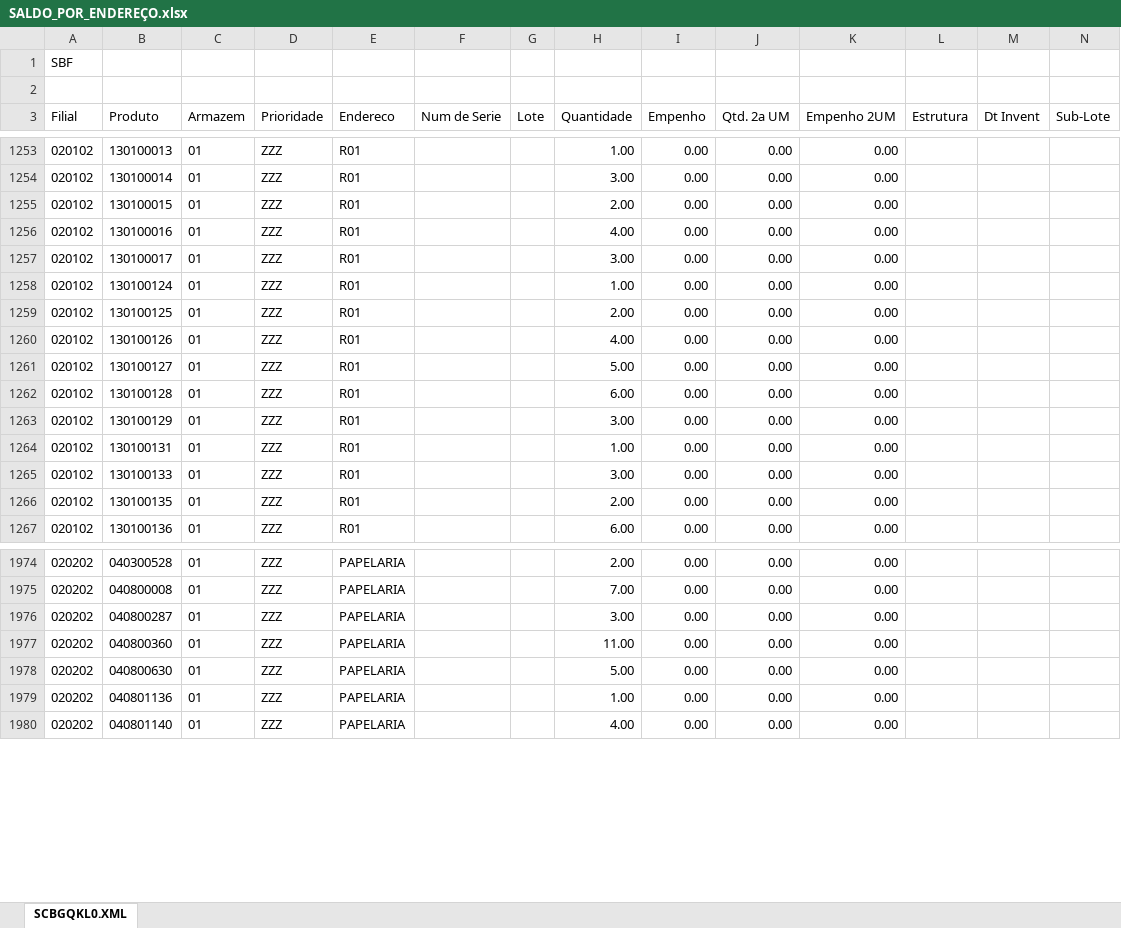
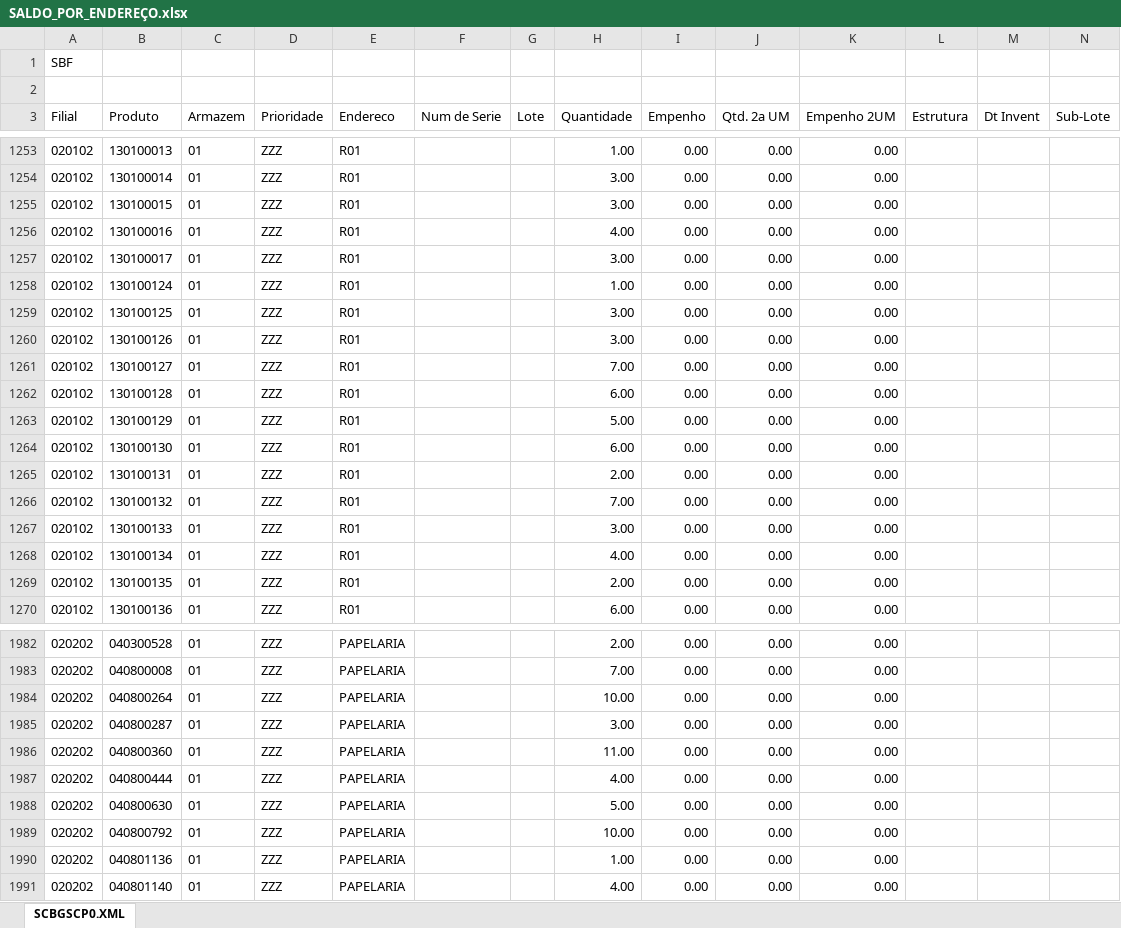
Before and after one commit to kaiquesiqueira-tech/CONSULTOR-PRODUTOS, an Excel workbook: dados/SALDO_POR_ENDEREÇO.xlsx, sheet SCBGSCP0.XML, drawn as a sheet; only a part is shown, gaps mark what is left out; values as stored, in another font and other column widths than the file's, no borders; addresses are those after the commit; the diff covers the shown part only; the diff names each change by its address in the sheet, - before the commit and + after, or states it on an @@ line.

```diff
--- a/dados/SALDO_POR_ENDEREÇO.xlsx (sheet SCBGSCP0.XML)
+++ b/dados/SALDO_POR_ENDEREÇO.xlsx (sheet SCBGSCP0.XML)
-sheet tab: SCBGQKL0.XML
+sheet tab: SCBGSCP0.XML
-H1255 (Quantidade): 2.00
+H1255 (Quantidade): 3.00
-H1259 (Quantidade): 2.00
+H1259 (Quantidade): 3.00
-H1260 (Quantidade): 4.00
+H1260 (Quantidade): 3.00
-H1261 (Quantidade): 5.00
+H1261 (Quantidade): 7.00
-H1263 (Quantidade): 3.00
+H1263 (Quantidade): 5.00
+row 1264: 020102 | 130100130 | 01 | ZZZ | R01 |  |  | 6.00 | 0.00 | 0.00 | 0.00
-H1265 (Quantidade): 1.00
+H1265 (Quantidade): 2.00
+row 1266: 020102 | 130100132 | 01 | ZZZ | R01 |  |  | 7.00 | 0.00 | 0.00 | 0.00
+row 1268: 020102 | 130100134 | 01 | ZZZ | R01 |  |  | 4.00 | 0.00 | 0.00 | 0.00
+row 1984: 020202 | 040800264 | 01 | ZZZ | PAPELARIA |  |  | 10.00 | 0.00 | 0.00 | 0.00
+row 1987: 020202 | 040800444 | 01 | ZZZ | PAPELARIA |  |  | 4.00 | 0.00 | 0.00 | 0.00
+row 1989: 020202 | 040800792 | 01 | ZZZ | PAPELARIA |  |  | 10.00 | 0.00 | 0.00 | 0.00
```
Also changed, not shown: 12 added rows, 9 removed rows and 88 edited cells elsewhere in this sheet, 5 other files.
